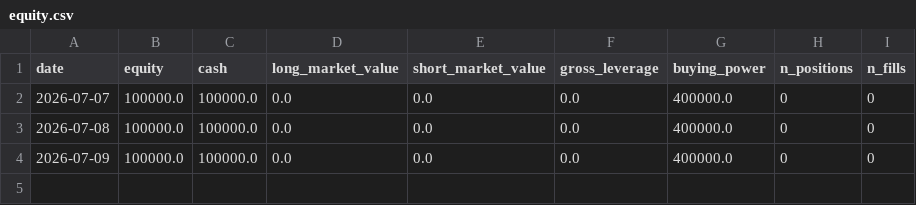
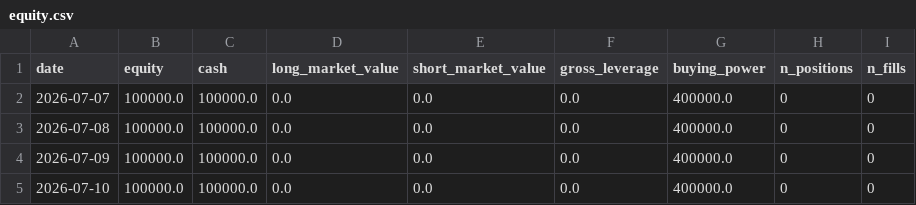
Before and after one commit to NDAR123909/ou-statarb, a CSV file: track_record/equity.csv, drawn as a sheet; the diff names each change by its address in the sheet, - before the commit and + after, or states it on an @@ line.

```diff
--- a/track_record/equity.csv
+++ b/track_record/equity.csv
+row 5: 2026-07-10 | 100000.0 | 100000.0 | 0.0 | 0.0 | 0.0 | 400000.0 | 0 | 0
```
Also changed, not shown: 5 other files.
